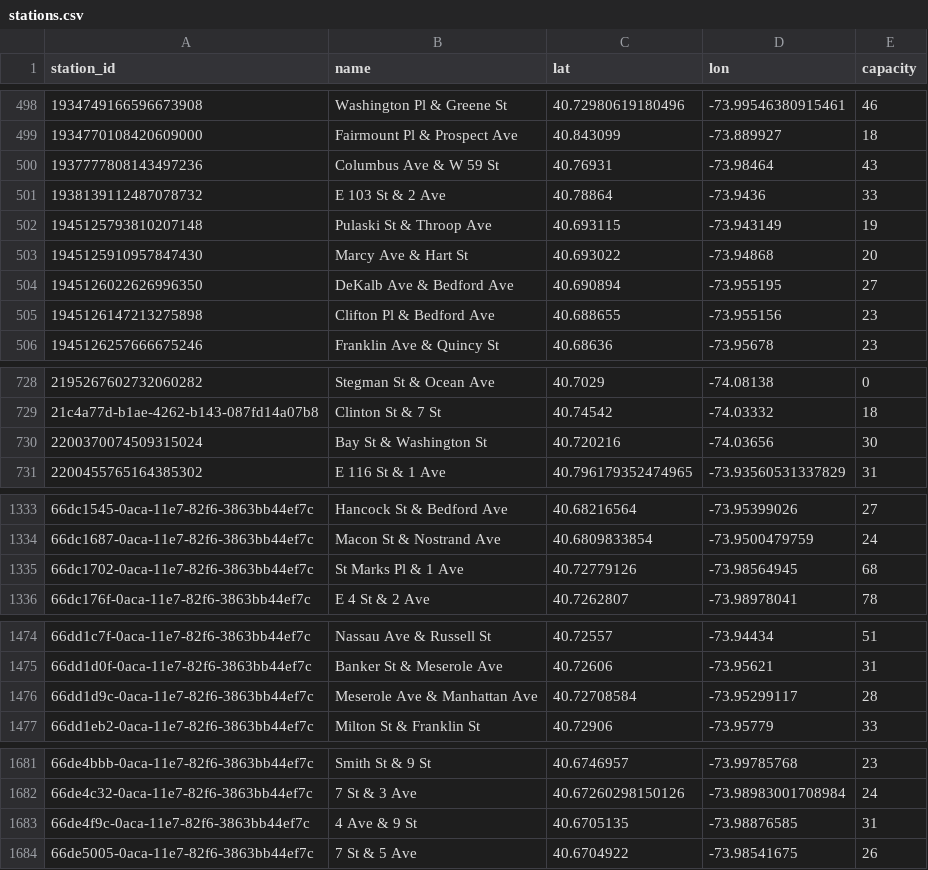
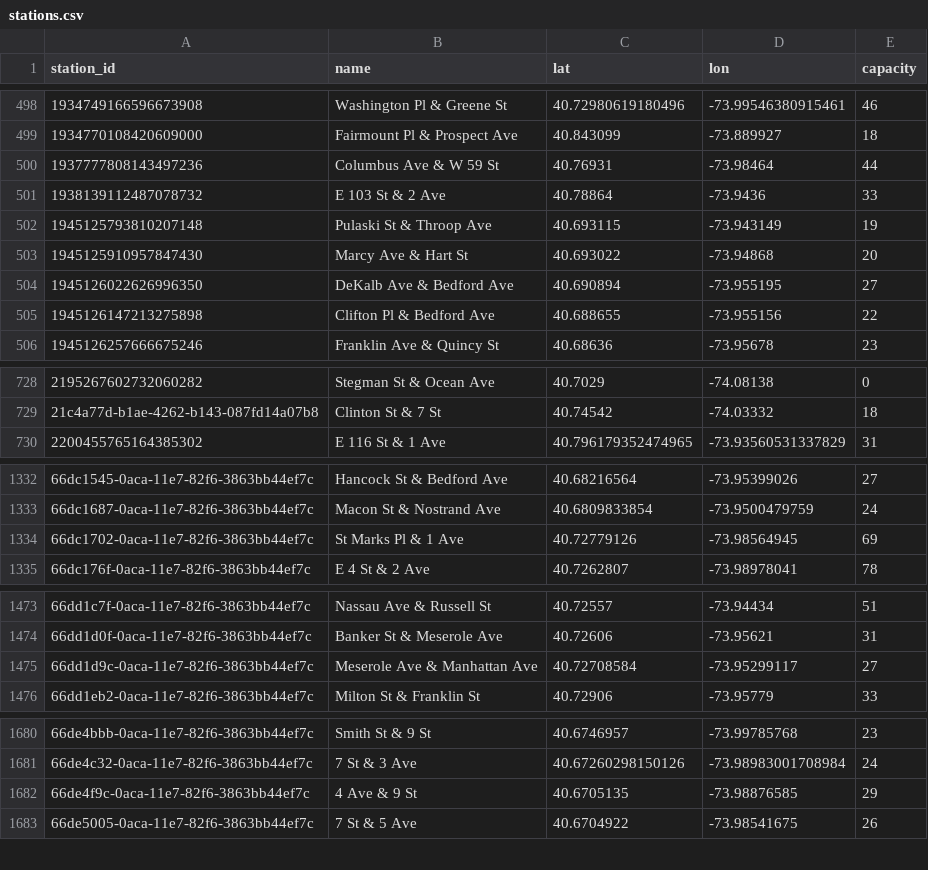
Before and after one commit to crowdsource-sh/crowdsource-datasets, a CSV file: bikeshare/citibike/stations.csv, drawn as a sheet; only a part is shown, gaps mark what is left out; the diff covers the shown part only.

Commit message:
chore: refresh datasets (2026-07-07)

```diff
--- a/bikeshare/citibike/stations.csv
+++ b/bikeshare/citibike/stations.csv
@@ -499,3 +499,3 @@ station_id,name,lat,lon,capacity
 1934770108420609000,Fairmount Pl & Prospect Ave,40.843099,-73.889927,18
-1937777808143497236,Columbus Ave & W 59 St,40.76931,-73.98464,43
+1937777808143497236,Columbus Ave & W 59 St,40.76931,-73.98464,44
 1938139112487078732,E 103 St & 2 Ave,40.78864,-73.9436,33
@@ -504,3 +504,3 @@ station_id,name,lat,lon,capacity
 1945126022626996350,DeKalb Ave & Bedford Ave,40.690894,-73.955195,27
-1945126147213275898,Clifton Pl & Bedford Ave,40.688655,-73.955156,23
+1945126147213275898,Clifton Pl & Bedford Ave,40.688655,-73.955156,22
 1945126257666675246,Franklin Ave & Quincy St,40.68636,-73.95678,23
@@ -729,3 +729,2 @@ station_id,name,lat,lon,capacity
 21c4a77d-b1ae-4262-b143-087fd14a07b8,Clinton St & 7 St,40.74542,-74.03332,18
-2200370074509315024,Bay St & Washington St,40.720216,-74.03656,30
 2200455765164385302,E 116 St & 1 Ave,40.796179352474965,-73.93560531337829,31
@@ -1334,3 +1333,3 @@ station_id,name,lat,lon,capacity
 66dc1687-0aca-11e7-82f6-3863bb44ef7c,Macon St & Nostrand Ave,40.6809833854,-73.9500479759,24
-66dc1702-0aca-11e7-82f6-3863bb44ef7c,St Marks Pl & 1 Ave,40.72779126,-73.98564945,68
+66dc1702-0aca-11e7-82f6-3863bb44ef7c,St Marks Pl & 1 Ave,40.72779126,-73.98564945,69
 66dc176f-0aca-11e7-82f6-3863bb44ef7c,E 4 St & 2 Ave,40.7262807,-73.98978041,78
@@ -1475,3 +1474,3 @@ station_id,name,lat,lon,capacity
 66dd1d0f-0aca-11e7-82f6-3863bb44ef7c,Banker St & Meserole Ave,40.72606,-73.95621,31
-66dd1d9c-0aca-11e7-82f6-3863bb44ef7c,Meserole Ave & Manhattan Ave,40.72708584,-73.95299117,28
+66dd1d9c-0aca-11e7-82f6-3863bb44ef7c,Meserole Ave & Manhattan Ave,40.72708584,-73.95299117,27
 66dd1eb2-0aca-11e7-82f6-3863bb44ef7c,Milton St & Franklin St,40.72906,-73.95779,33
@@ -1682,3 +1681,3 @@ station_id,name,lat,lon,capacity
 66de4c32-0aca-11e7-82f6-3863bb44ef7c,7 St & 3 Ave,40.67260298150126,-73.98983001708984,24
-66de4f9c-0aca-11e7-82f6-3863bb44ef7c,4 Ave & 9 St,40.6705135,-73.98876585,31
+66de4f9c-0aca-11e7-82f6-3863bb44ef7c,4 Ave & 9 St,40.6705135,-73.98876585,29
 66de5005-0aca-11e7-82f6-3863bb44ef7c,7 St & 5 Ave,40.6704922,-73.98541675,26
```
Also changed, not shown: 1 edited cell elsewhere in this file.
